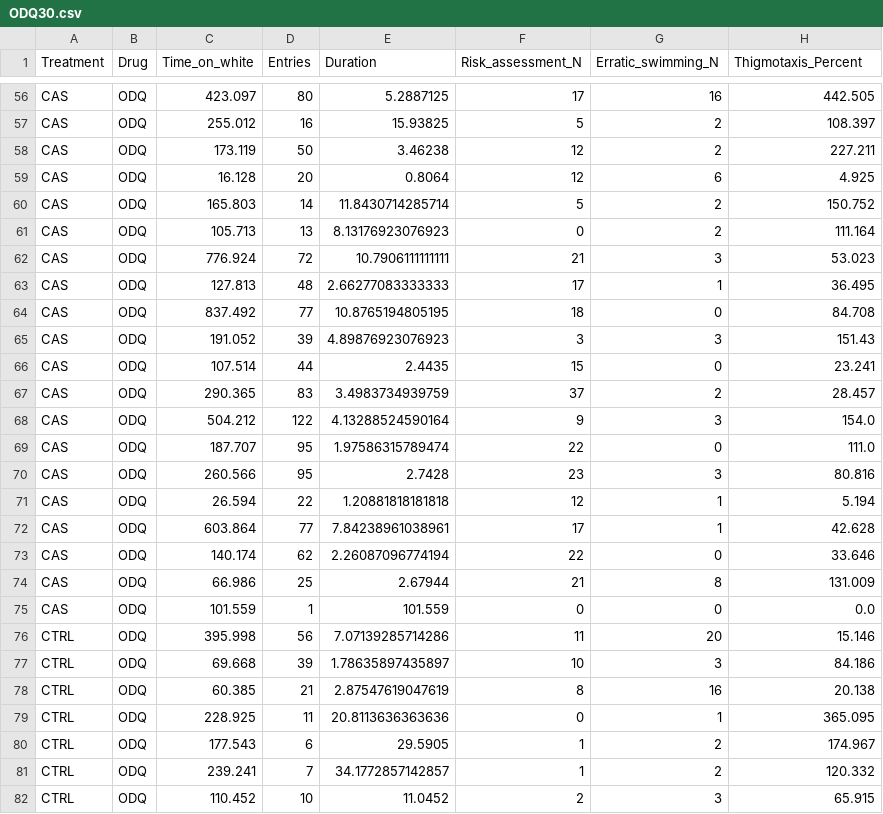
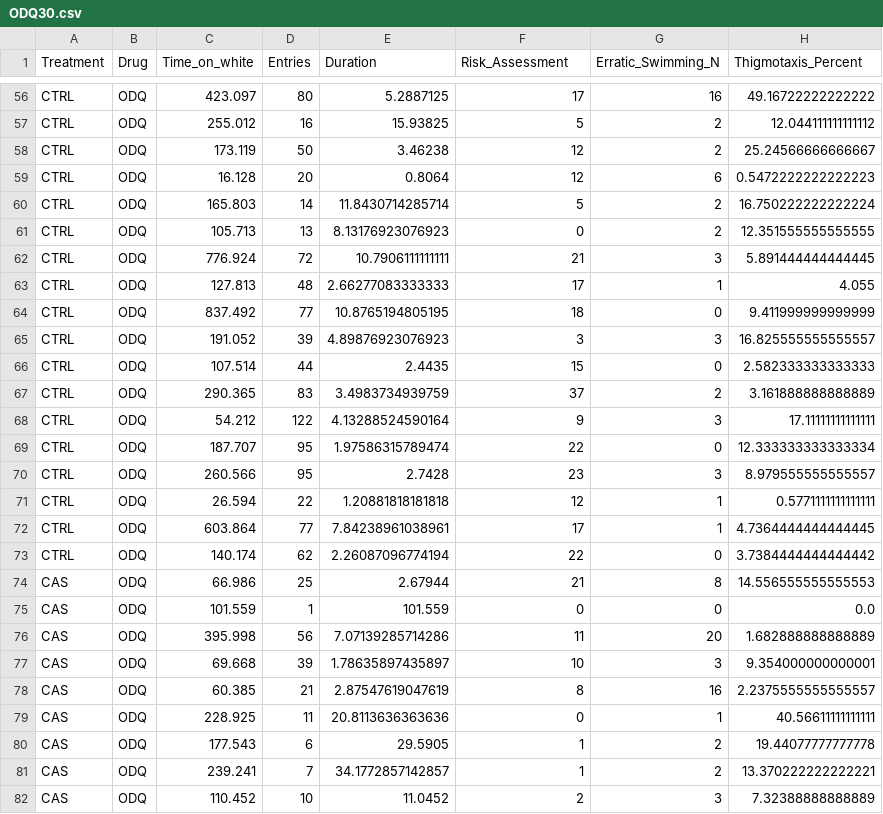
Before and after one commit to lanec-unifesspa/no-ptsd, a CSV file: behavior/ODQ/ODQ30.csv, drawn as a sheet; only a part is shown, gaps mark what is left out; the diff covers the shown part only; the diff names each change by its address in the sheet, - before the commit and + after, or states it on an @@ line.

```diff
--- a/behavior/ODQ/ODQ30.csv
+++ b/behavior/ODQ/ODQ30.csv
-F1: Risk_assessment_N
+F1: Risk_Assessment
-G1: Erratic_swimming_N
+G1: Erratic_Swimming_N
-A56:A73 (Treatment): CAS
+A56:A73 (Treatment): CTRL
-H56 (Thigmotaxis_Percent): 442.505
+H56 (Thigmotaxis_Percent): 49.16722222222222
-H57 (Thigmotaxis_Percent): 108.397
+H57 (Thigmotaxis_Percent): 12.044111111111112
-H58 (Thigmotaxis_Percent): 227.211
+H58 (Thigmotaxis_Percent): 25.24566666666667
-H59 (Thigmotaxis_Percent): 4.925
+H59 (Thigmotaxis_Percent): 0.5472222222222223
-H60 (Thigmotaxis_Percent): 150.752
+H60 (Thigmotaxis_Percent): 16.750222222222224
-H61 (Thigmotaxis_Percent): 111.164
+H61 (Thigmotaxis_Percent): 12.351555555555555
-H62 (Thigmotaxis_Percent): 53.023
+H62 (Thigmotaxis_Percent): 5.891444444444445
-H63 (Thigmotaxis_Percent): 36.495
+H63 (Thigmotaxis_Percent): 4.055
-H64 (Thigmotaxis_Percent): 84.708
+H64 (Thigmotaxis_Percent): 9.411999999999999
-H65 (Thigmotaxis_Percent): 151.43
+H65 (Thigmotaxis_Percent): 16.825555555555557
-H66 (Thigmotaxis_Percent): 23.241
+H66 (Thigmotaxis_Percent): 2.582333333333333
-H67 (Thigmotaxis_Percent): 28.457
+H67 (Thigmotaxis_Percent): 3.161888888888889
-C68 (Time_on_white): 504.212
+C68 (Time_on_white): 54.212
-H68 (Thigmotaxis_Percent): 154.0
+H68 (Thigmotaxis_Percent): 17.11111111111111
-H69 (Thigmotaxis_Percent): 111.0
+H69 (Thigmotaxis_Percent): 12.333333333333334
-H70 (Thigmotaxis_Percent): 80.816
+H70 (Thigmotaxis_Percent): 8.979555555555557
-H71 (Thigmotaxis_Percent): 5.194
+H71 (Thigmotaxis_Percent): 0.5771111111111111
-H72 (Thigmotaxis_Percent): 42.628
+H72 (Thigmotaxis_Percent): 4.7364444444444445
-H73 (Thigmotaxis_Percent): 33.646
+H73 (Thigmotaxis_Percent): 3.7384444444444442
-H74 (Thigmotaxis_Percent): 131.009
+H74 (Thigmotaxis_Percent): 14.556555555555553
-A76:A82 (Treatment): CTRL
+A76:A82 (Treatment): CAS
-H76 (Thigmotaxis_Percent): 15.146
+H76 (Thigmotaxis_Percent): 1.682888888888889
-H77 (Thigmotaxis_Percent): 84.186
+H77 (Thigmotaxis_Percent): 9.354000000000001
-H78 (Thigmotaxis_Percent): 20.138
+H78 (Thigmotaxis_Percent): 2.2375555555555557
-H79 (Thigmotaxis_Percent): 365.095
+H79 (Thigmotaxis_Percent): 40.56611111111111
-H80 (Thigmotaxis_Percent): 174.967
+H80 (Thigmotaxis_Percent): 19.44077777777778
-H81 (Thigmotaxis_Percent): 120.332
+H81 (Thigmotaxis_Percent): 13.370222222222221
-H82 (Thigmotaxis_Percent): 65.915
+H82 (Thigmotaxis_Percent): 7.32388888888889
```
Also changed, not shown: 87 edited cells elsewhere in this file.
